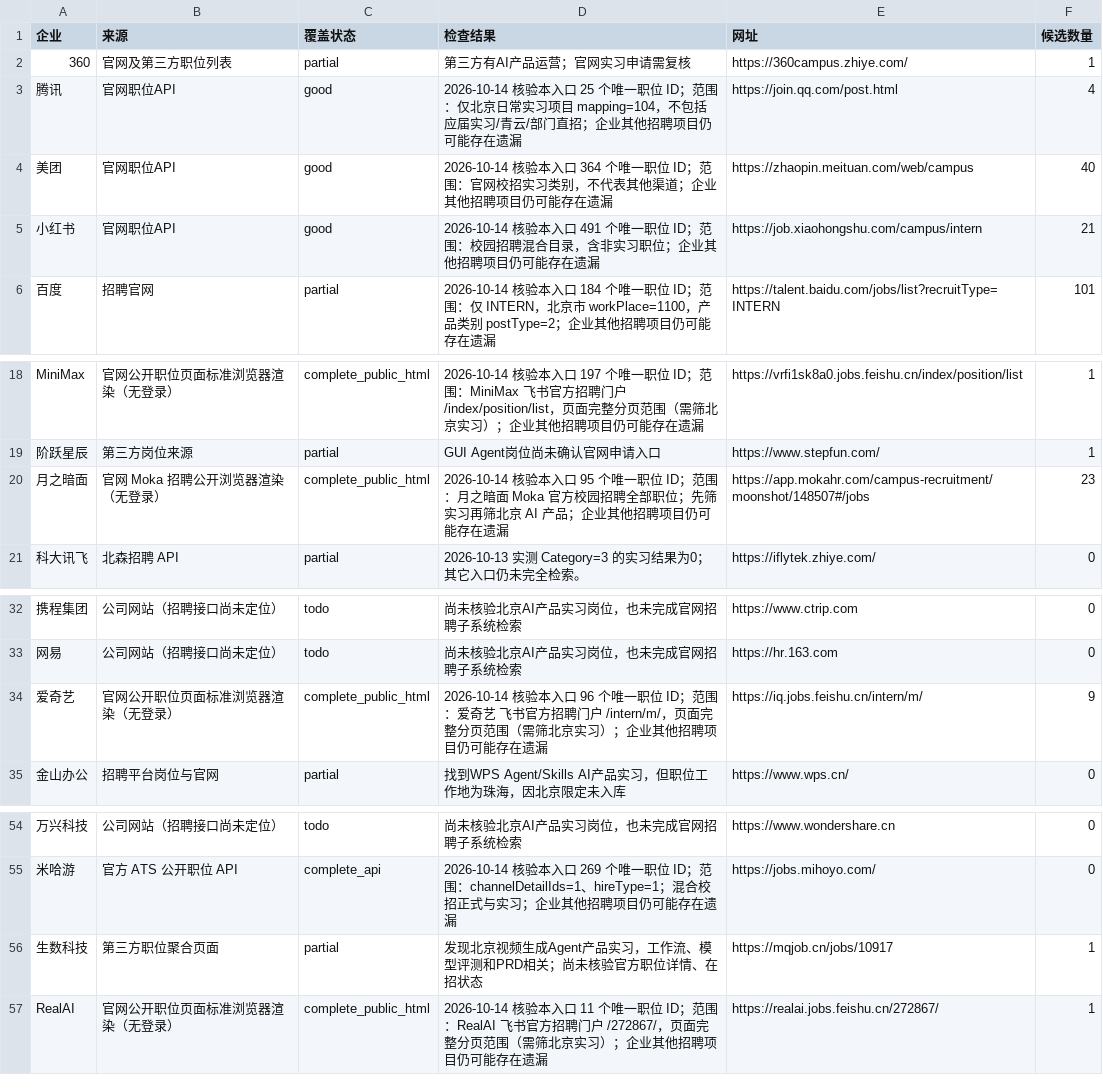
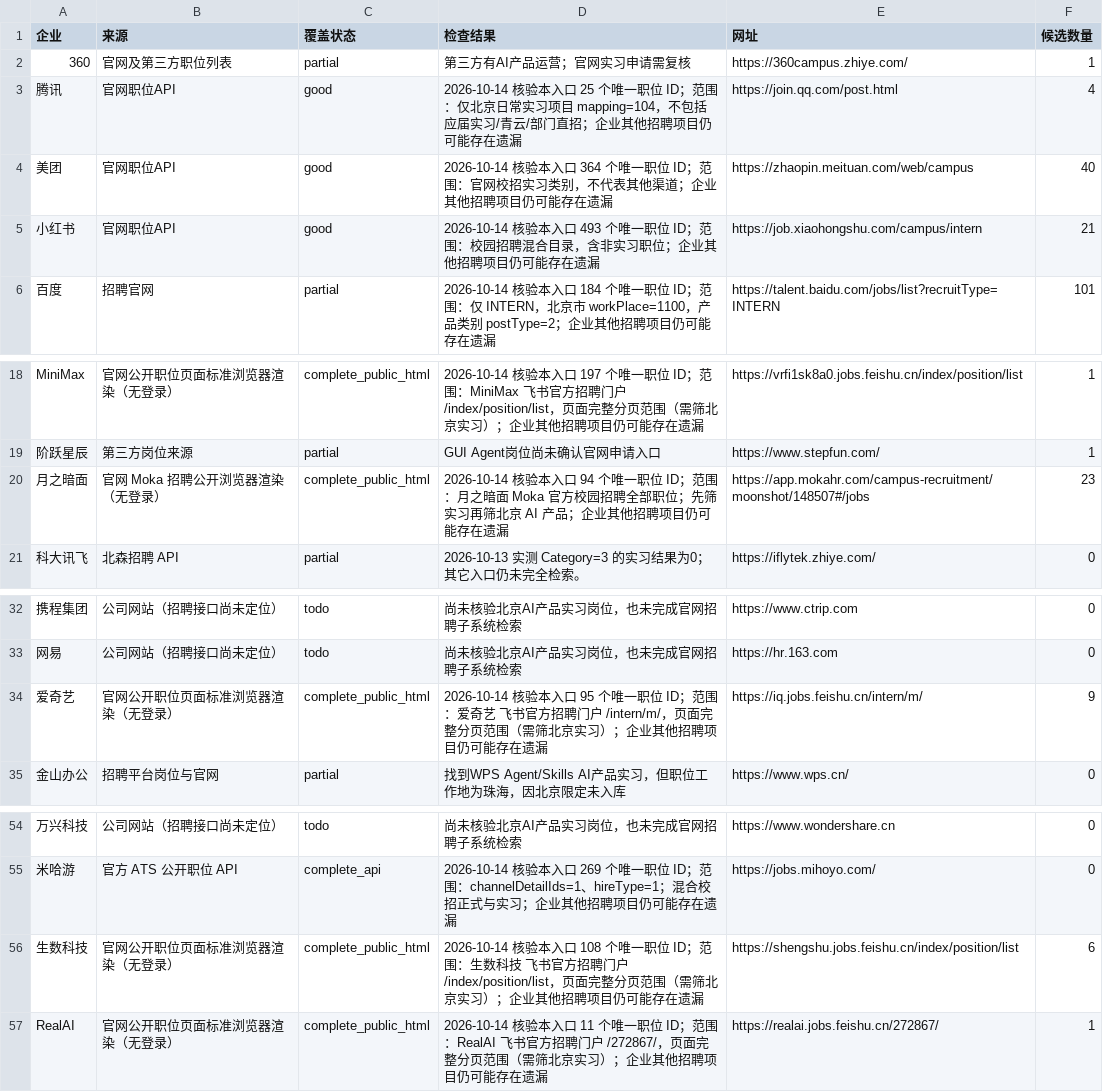
Before and after one commit to a853255726-liu/ai-product-intern-radar, a CSV file: company_coverage.csv, drawn as a sheet; only a part is shown, gaps mark what is left out; the diff names each change by its address in the sheet, - before the commit and + after, or states it on an @@ line.

```diff
--- a/company_coverage.csv
+++ b/company_coverage.csv
-D5 (检查结果): …本入口 491 个唯一职…
+D5 (检查结果): …本入口 493 个唯一职…
-D20 (检查结果): …本入口 95 个唯一职…
+D20 (检查结果): …本入口 94 个唯一职…
-D34 (检查结果): …本入口 96 个唯一职…
+D34 (检查结果): …本入口 95 个唯一职…
-B56 (来源): 第三方职位聚合页面
+B56 (来源): 官网公开职位页面标准浏览器渲染（无登录）
-C56 (覆盖状态): partial
+C56 (覆盖状态): complete_public_html
-D56 (检查结果): 发现北京视频生成Agent产品实习，工作流、模型评测和PRD相关；尚未核验官方职位详情、在招状态
+D56 (检查结果): 2026-10-14 核验本入口 108 个唯一职位 ID；范围：生数科技 飞书官方招聘门户 /index/position/list，页面完整分页范围（需筛北京实习）；企业其他招聘项目仍可能存在遗漏
-E56 (网址): https://mqjob.cn/jobs/10917
+E56 (网址): https://shengshu.jobs.feishu.cn/index/position/list
-F56 (候选数量): 1
+F56 (候选数量): 6
```
Also changed, not shown: 4 other files.
